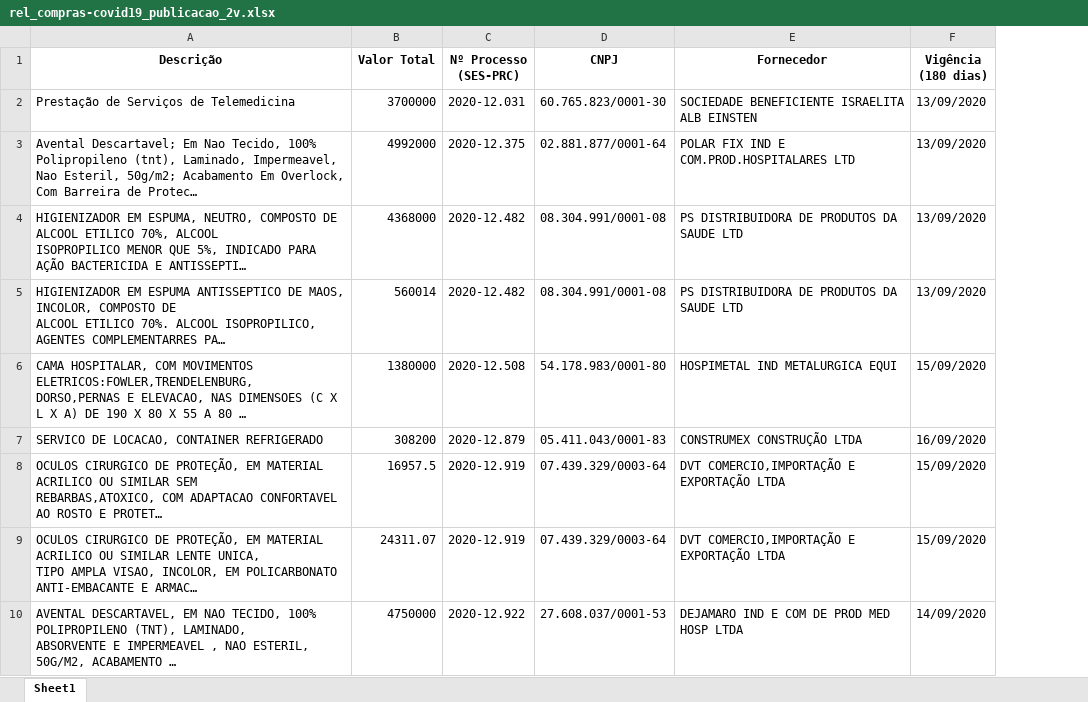
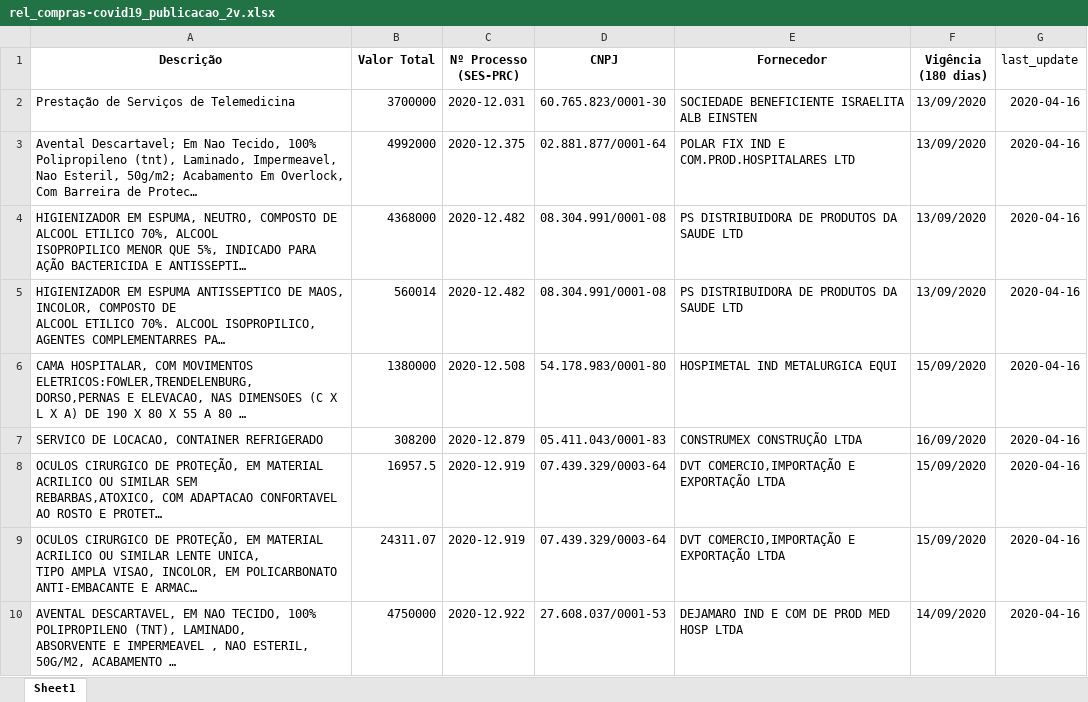
Before and after one commit to d116626/covid19, an Excel workbook: data/orcamento/rel_compras-covid19_publicacao_2v.xlsx, sheet Sheet1, drawn as a sheet; only a part is shown; long unchanged cells end in …; values as stored, in another font and other column widths than the file's, no borders; the diff names each change by its address in the sheet, - before the commit and + after, or states it on an @@ line.

```diff
--- a/data/orcamento/rel_compras-covid19_publicacao_2v.xlsx (sheet Sheet1)
+++ b/data/orcamento/rel_compras-covid19_publicacao_2v.xlsx (sheet Sheet1)
+column G (last_update), rows 2-10: all 2020-04-16
```
Also changed, not shown: 34 other files.
